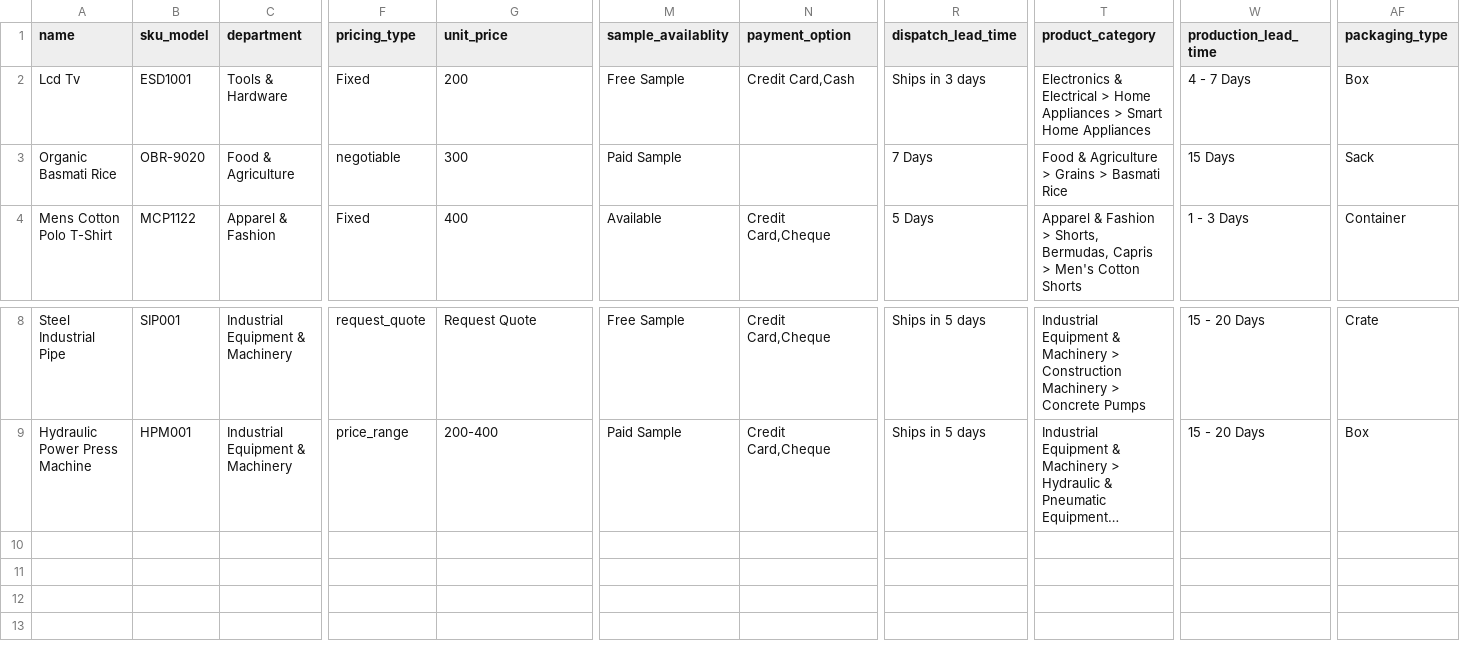
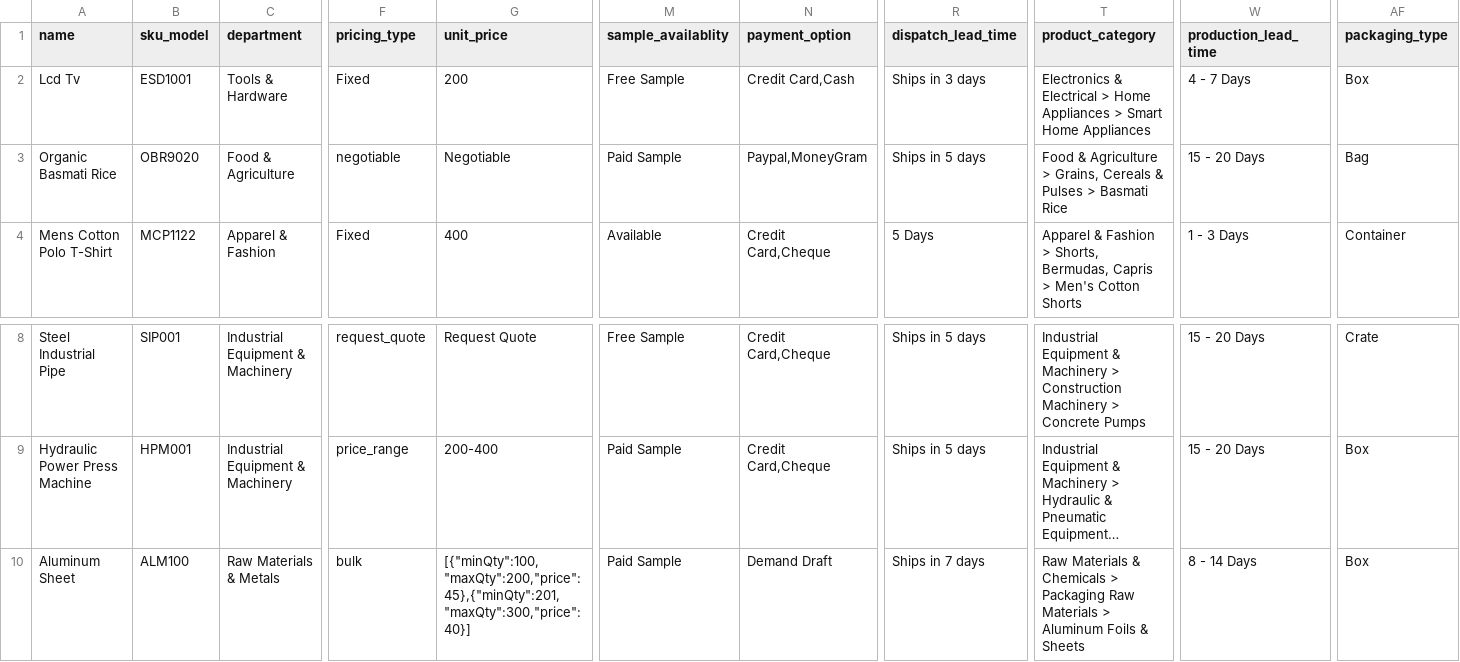
Before and after one commit to deepakPEP/AutomationTesting, a CSV file: src/data/products.csv, drawn as a sheet; only a part is shown, gaps mark what is left out; long unchanged cells end in …; rows hold the shown columns only; the diff names each change by its address in the sheet, - before the commit and + after, or states it on an @@ line.

```diff
--- a/src/data/products.csv
+++ b/src/data/products.csv
-B3 (sku_model): OBR-9020
+B3 (sku_model): OBR9020
-G3 (unit_price): 300
+G3 (unit_price): Negotiable
-N3 (payment_option): (empty)
+N3 (payment_option): Paypal,MoneyGram
-R3 (dispatch_lead_time): 7 Days
+R3 (dispatch_lead_time): Ships in 5 days
-T3 (product_category): …Agriculture > Grains > Basmati…
+T3 (product_category): …Agriculture > Grains, Cereals & Pulses > Basmati…
-W3 (production_lead_time): 15 Days
+W3 (production_lead_time): 15 - 20 Days
-AF3 (packaging_type): Sack
+AF3 (packaging_type): Bag
+row 10: Aluminum Sheet | ALM100 | Raw Materials & Metals | bulk | [{"minQty":100,"maxQty":200,"price":45},{"minQty":201,"maxQty":300,"price":40}] | Paid Sample | Demand Draft | Ships in 7 days | Raw Materials & Chemicals > Packaging Raw Materials > Aluminum Foils & Sheets | 8 - 14 Days | Box
```
Also changed, not shown: 18 other files.
